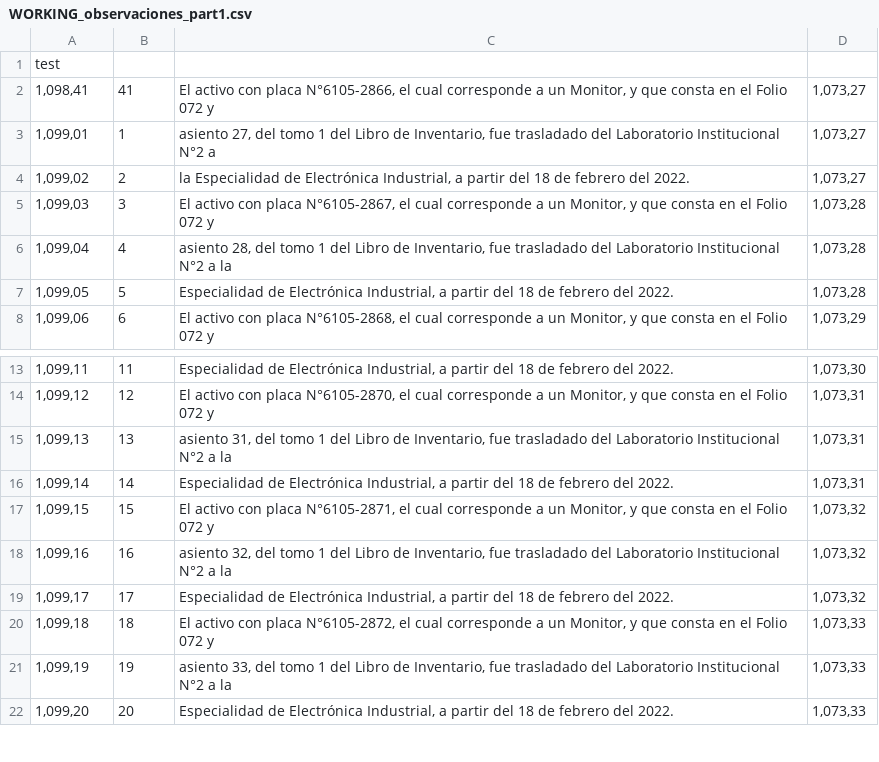
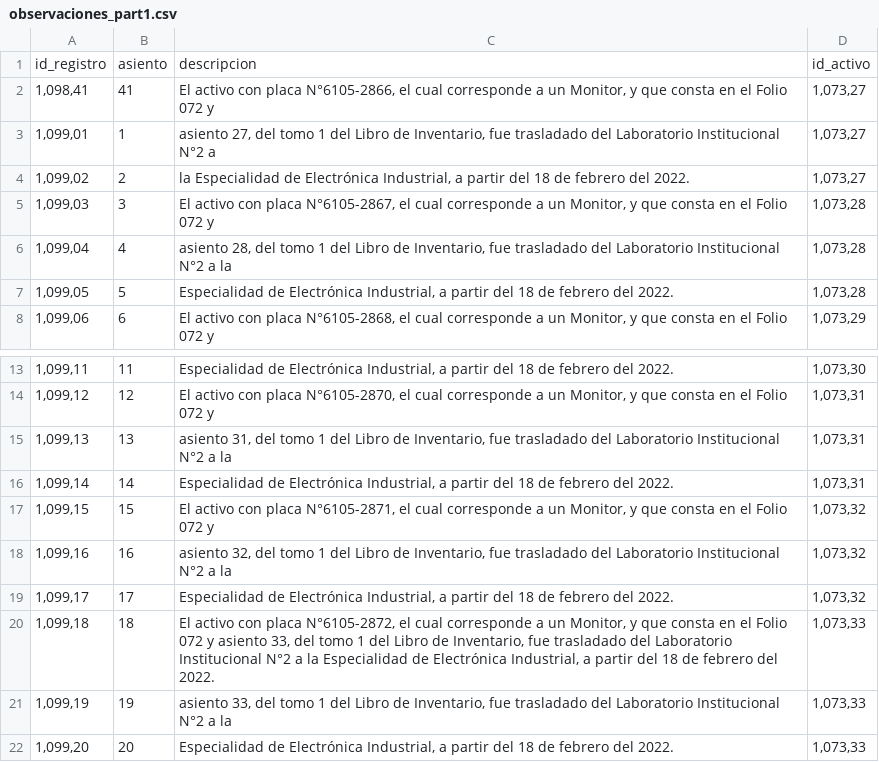
Before and after one commit to Jos242/inventario-ctpc, a CSV file: backend/csvs/observaciones_part1.csv (was backend/WORKING_observaciones_part1.csv), drawn as a sheet; only a part is shown, gaps mark what is left out; removed rows and columns are numbered as before the commit, all else as after; the diff names each change by its address in the sheet, - before the commit and + after, or states it on an @@ line.

Commit message:
csvs that the backend is gonna need

```diff
--- a/backend/WORKING_observaciones_part1.csv
+++ b/backend/csvs/observaciones_part1.csv
-row 1: test
+row 1: id_registro | asiento | descripcion | id_activo
-C20: …072 y
+C20: …072 y asiento 33, del tomo 1 del Libro de Inventario, fue trasladado del Laboratorio Institucional N°2 a la Especialidad de Electrónica Industrial, a partir del 18 de febrero del 2022.
```
Also changed, not shown: 7 other files.
